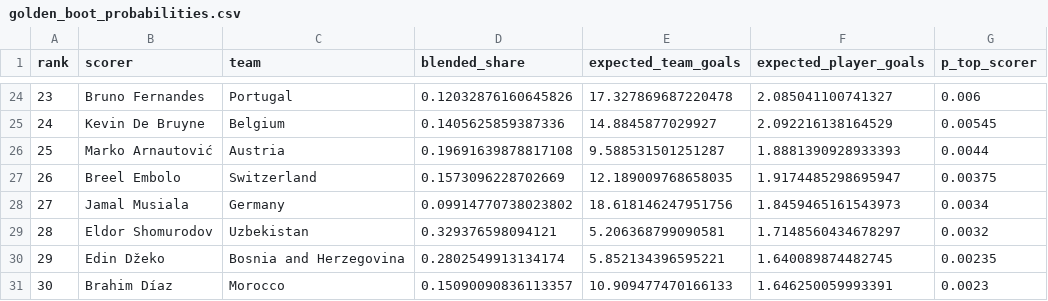
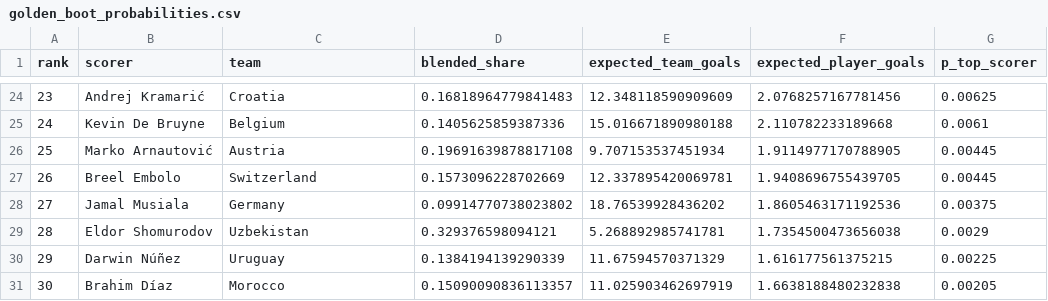
Before and after one commit to 0xNadr/wc2026, a CSV file: output/golden_boot_probabilities.csv, drawn as a sheet; only a part is shown, gaps mark what is left out; the diff covers the shown part only.

```diff
--- a/output/golden_boot_probabilities.csv
+++ b/output/golden_boot_probabilities.csv
@@ -24,8 +24,8 @@ rank,scorer,team,blended_share,expected_team_goals,expected_player_goals,p_top_s
-23,Bruno Fernandes,Portugal,0.12032876160645826,17.327869687220478,2.085041100741327,0.006
-24,Kevin De Bruyne,Belgium,0.1405625859387336,14.8845877029927,2.092216138164529,0.00545
-25,Marko Arnautović,Austria,0.19691639878817108,9.588531501251287,1.8881390928933393,0.0044
-26,Breel Embolo,Switzerland,0.1573096228702669,12.189009768658035,1.9174485298695947,0.00375
-27,Jamal Musiala,Germany,0.09914770738023802,18.618146247951756,1.8459465161543973,0.0034
-28,Eldor Shomurodov,Uzbekistan,0.329376598094121,5.206368799090581,1.7148560434678297,0.0032
-29,Edin Džeko,Bosnia and Herzegovina,0.2802549913134174,5.852134396595221,1.640089874482745,0.00235
-30,Brahim Díaz,Morocco,0.15090090836113357,10.909477470166133,1.646250059993391,0.0023
+23,Andrej Kramarić,Croatia,0.16818964779841483,12.348118590909609,2.0768257167781456,0.00625
+24,Kevin De Bruyne,Belgium,0.1405625859387336,15.016671890980188,2.110782233189668,0.0061
+25,Marko Arnautović,Austria,0.19691639878817108,9.707153537451934,1.9114977170788905,0.00445
+26,Breel Embolo,Switzerland,0.1573096228702669,12.337895420069781,1.9408696755439705,0.00445
+27,Jamal Musiala,Germany,0.09914770738023802,18.76539928436202,1.8605463171192536,0.00375
+28,Eldor Shomurodov,Uzbekistan,0.329376598094121,5.268892985741781,1.7354500473656038,0.0029
+29,Darwin Núñez,Uruguay,0.1384194139290339,11.67594570371329,1.616177561375215,0.00225
+30,Brahim Díaz,Morocco,0.15090090836113357,11.025903462697919,1.6638188480232838,0.00205
```
Also changed, not shown: 92 edited cells elsewhere in this file, output/backtest_2018.csv, output/backtest_2022.csv, 26 other files.
